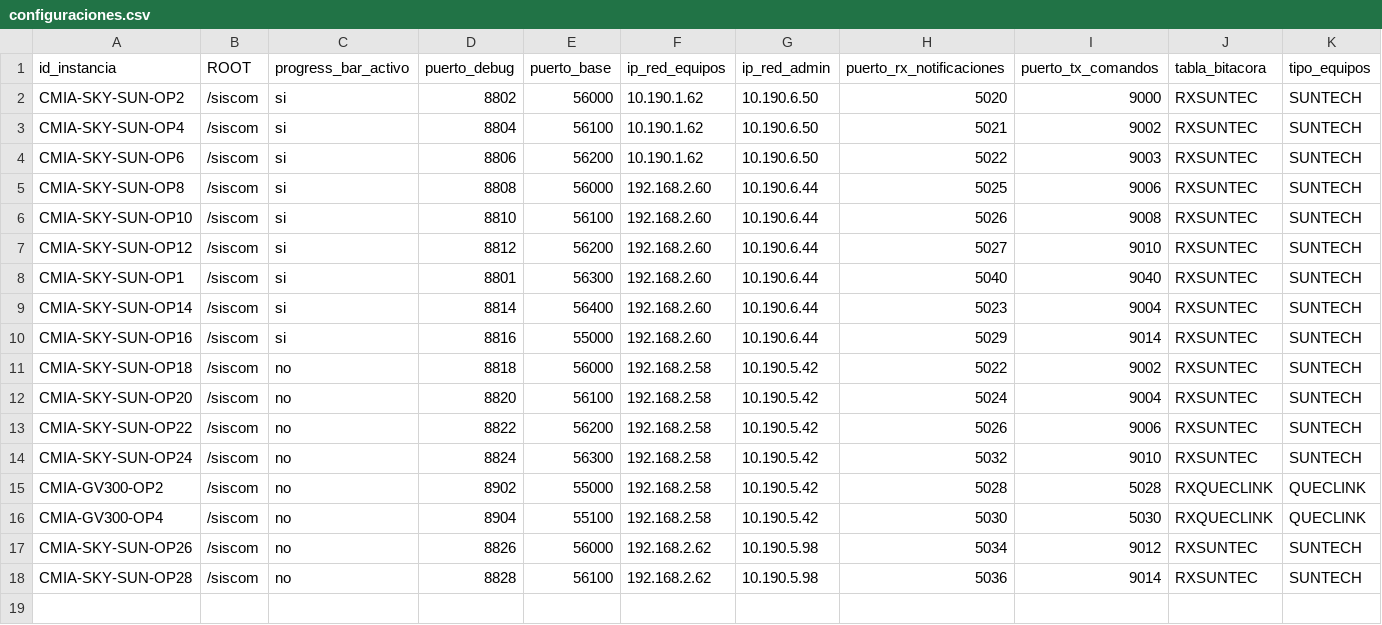
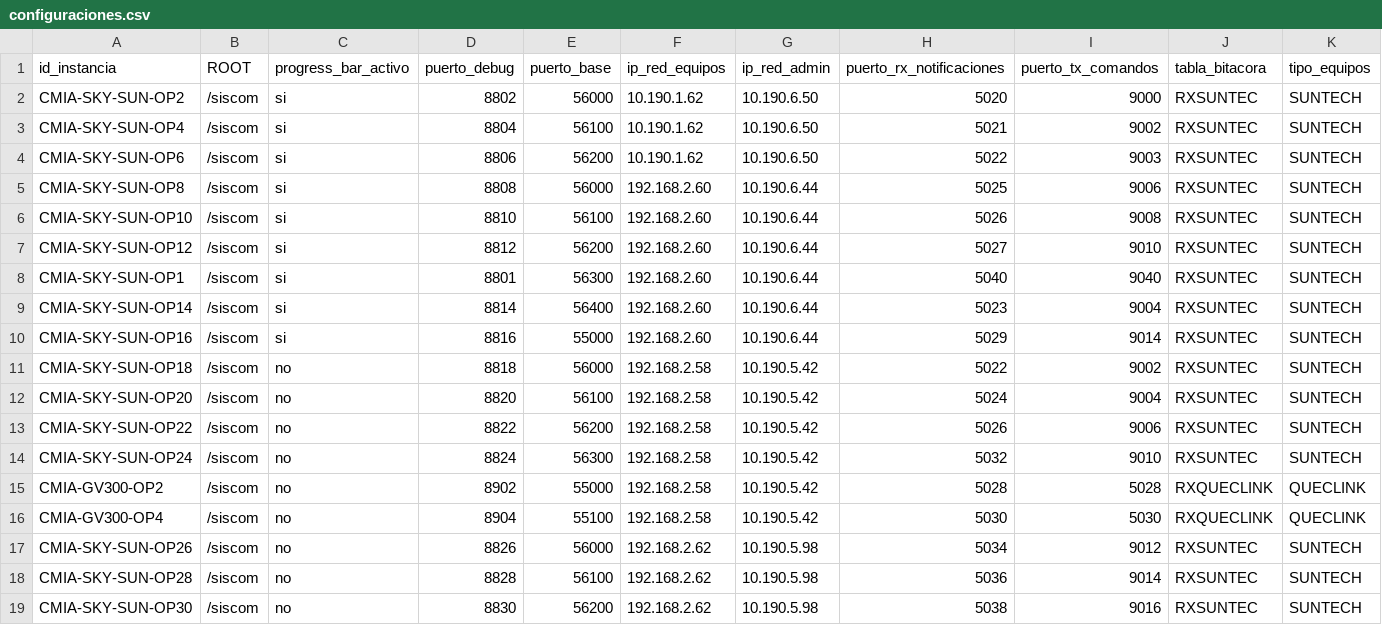
Before and after one commit to amtelser/ConfiguradorSiscomV1, a CSV file: configuraciones.csv, drawn as a sheet; only a part is shown; rows hold the shown columns only; the diff names each change by its address in the sheet, - before the commit and + after, or states it on an @@ line.

Commit message:
Se agrego instancia cmia-sky-sun-op30

```diff
--- a/configuraciones.csv
+++ b/configuraciones.csv
+row 19: CMIA-SKY-SUN-OP30 | /siscom | no | 8830 | 56200 | 192.168.2.62 | 10.190.5.98 | 5038 | 9016 | RXSUNTEC | SUNTECH
```
Also changed, not shown: 21 other files.
